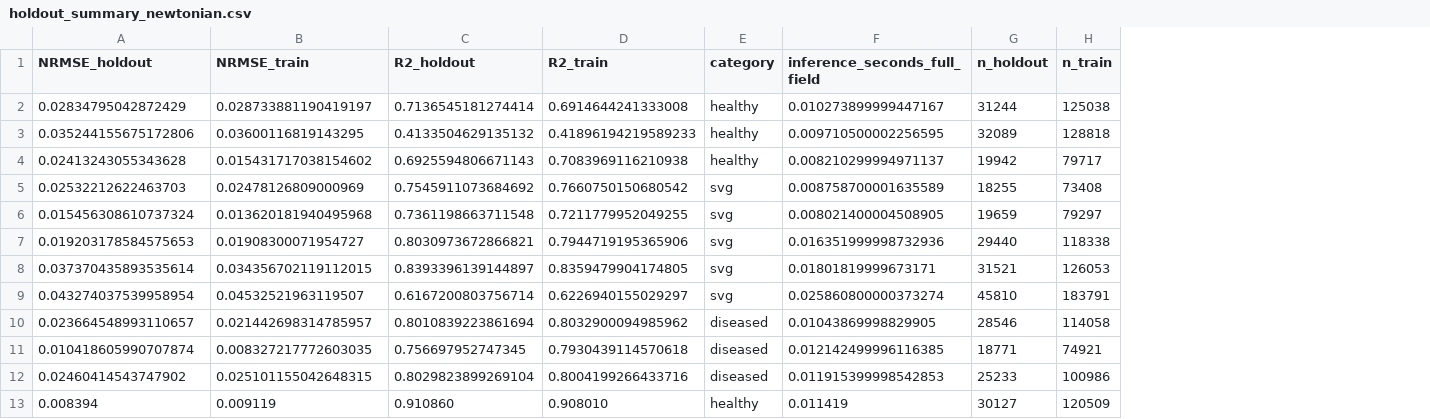
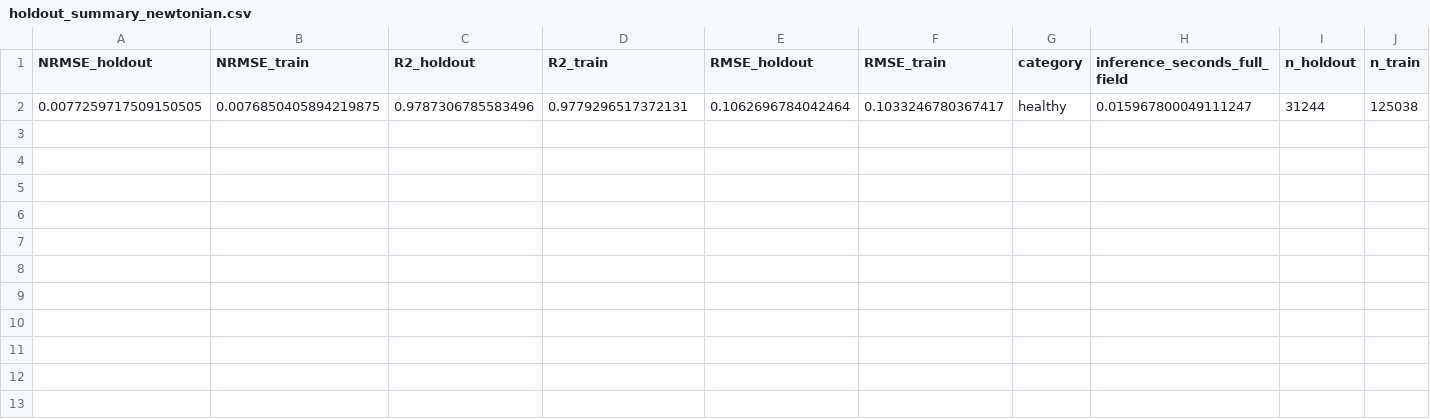
Before and after one commit to michaelajao/CABG_WSS_PINN, a CSV file: reports/metrics/holdout_summary_newtonian.csv, drawn as a sheet; only a part is shown; removed rows and columns are numbered as before the commit, all else as after; rows hold the shown columns only; the diff names each change by its address in the sheet, - before the commit and + after, or states it on an @@ line.

```diff
--- a/reports/metrics/holdout_summary_newtonian.csv
+++ b/reports/metrics/holdout_summary_newtonian.csv
+column E (RMSE_holdout), empty
+column F (RMSE_train), empty
-row 2: 0.02834795042872429 | 0.028733881190419197 | 0.7136545181274414 | 0.6914644241333008 | healthy | 0.010273899999447167 | 31244 | 125038
-row 3: 0.035244155675172806 | 0.03600116819143295 | 0.4133504629135132 | 0.41896194219589233 | healthy | 0.009710500002256595 | 32089 | 128818
-row 4: 0.02413243055343628 | 0.015431717038154602 | 0.6925594806671143 | 0.7083969116210938 | healthy | 0.008210299994971137 | 19942 | 79717
-row 5: 0.02532212622463703 | 0.02478126809000969 | 0.7545911073684692 | 0.7660750150680542 | svg | 0.008758700001635589 | 18255 | 73408
-row 6: 0.015456308610737324 | 0.013620181940495968 | 0.7361198663711548 | 0.7211779952049255 | svg | 0.008021400004508905 | 19659 | 79297
-row 7: 0.019203178584575653 | 0.01908300071954727 | 0.8030973672866821 | 0.7944719195365906 | svg | 0.016351999998732936 | 29440 | 118338
-row 8: 0.037370435893535614 | 0.034356702119112015 | 0.8393396139144897 | 0.8359479904174805 | svg | 0.01801819999673171 | 31521 | 126053
-row 9: 0.043274037539958954 | 0.04532521963119507 | 0.6167200803756714 | 0.6226940155029297 | svg | 0.025860800000373274 | 45810 | 183791
-row 10: 0.023664548993110657 | 0.021442698314785957 | 0.8010839223861694 | 0.8032900094985962 | diseased | 0.01043869998829905 | 28546 | 114058
-row 11: 0.010418605990707874 | 0.008327217772603035 | 0.756697952747345 | 0.7930439114570618 | diseased | 0.012142499996116385 | 18771 | 74921
-row 12: 0.02460414543747902 | 0.025101155042648315 | 0.8029823899269104 | 0.8004199266433716 | diseased | 0.011915399998542853 | 25233 | 100986
-row 13: 0.008394 | 0.009119 | 0.910860 | 0.908010 | healthy | 0.011419 | 30127 | 120509
+row 2: 0.0077259717509150505 | 0.0076850405894219875 | 0.9787306785583496 | 0.9779296517372131 | 0.1062696784042464 | 0.1033246780367417 | healthy | 0.015967800049111247 | 31244 | 125038
```
Also changed, not shown: reports/metrics/holdout_summary_carreau_yasuda.csv, 47 other files.
